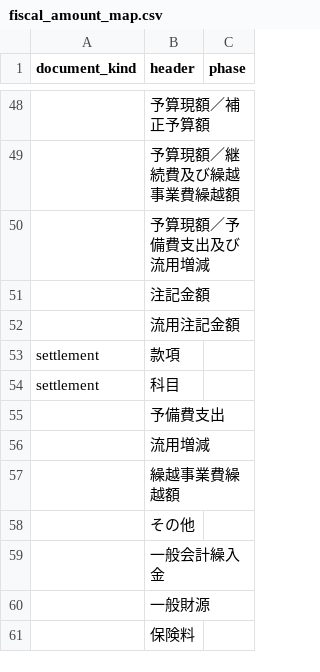
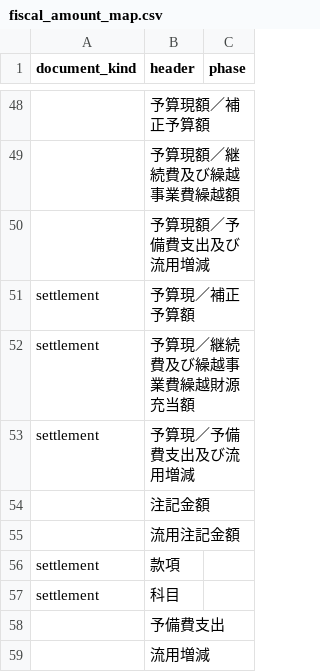
Before and after one commit to fudoki-hensansitu/fudoki, a CSV file: pipeline/shared/fiscal_amount_map.csv, drawn as a sheet; only a part is shown, gaps mark what is left out; the shorter side is filled out with more unchanged rows; the diff names each change by its address in the sheet, - before the commit and + after, or states it on an @@ line.

```diff
--- a/pipeline/shared/fiscal_amount_map.csv
+++ b/pipeline/shared/fiscal_amount_map.csv
+row 51: settlement | 予算現／補正予算額
+row 52: settlement | 予算現／継続費及び繰越事業費繰越財源充当額
+row 53: settlement | 予算現／予備費支出及び流用増減
```
Also changed, not shown: 2 other files.
